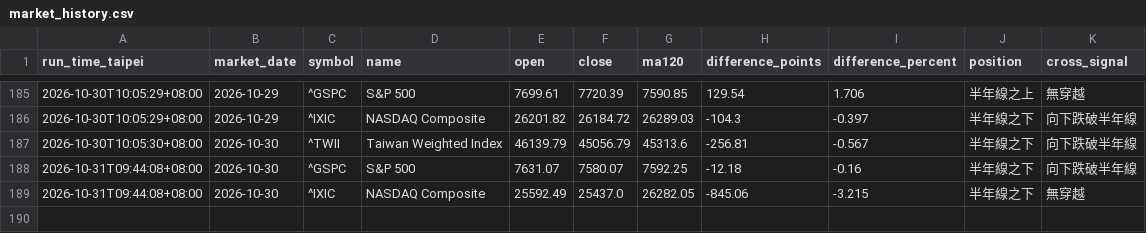
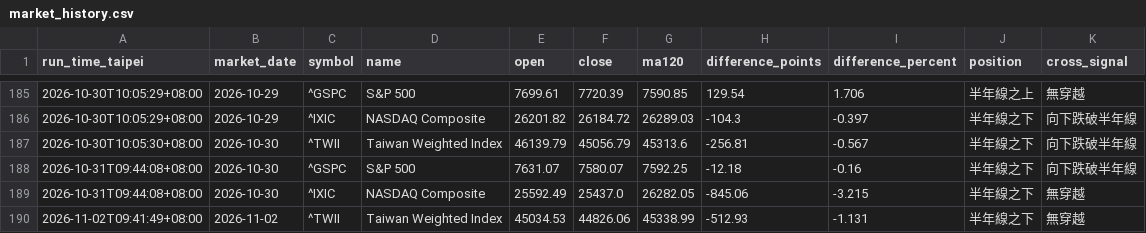
Before and after one commit to ab123ab456g/market-daily-report, a CSV file: data/market_history.csv, drawn as a sheet; only a part is shown, gaps mark what is left out.

```diff
--- a/data/market_history.csv
+++ b/data/market_history.csv
@@ -189 +189,2 @@
 2026-10-31T09:44:08+08:00,2026-10-30,^IXIC,NASDAQ Composite,25592.49,25437.0,26282.05,-845.06,-3.215,半年線之下,無穿越
+2026-11-02T09:41:49+08:00,2026-11-02,^TWII,Taiwan Weighted Index,45034.53,44826.06,45338.99,-512.93,-1.131,半年線之下,無穿越
```
Also changed, not shown: 3 other files.
